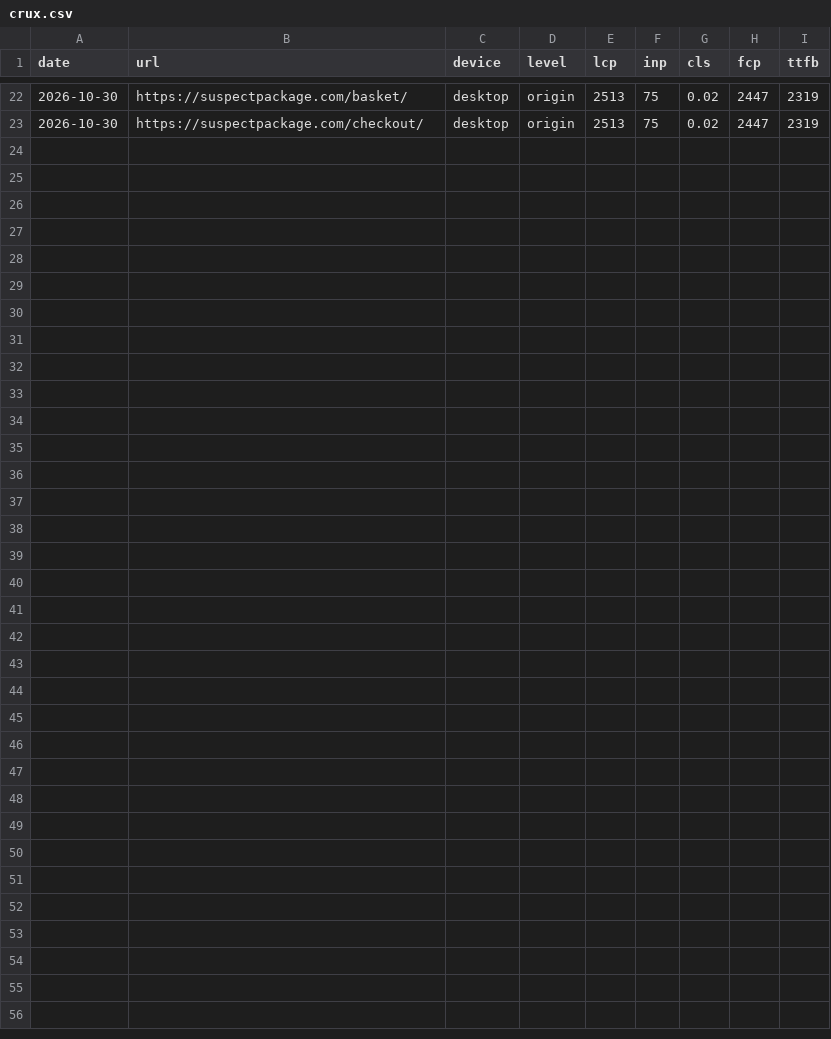
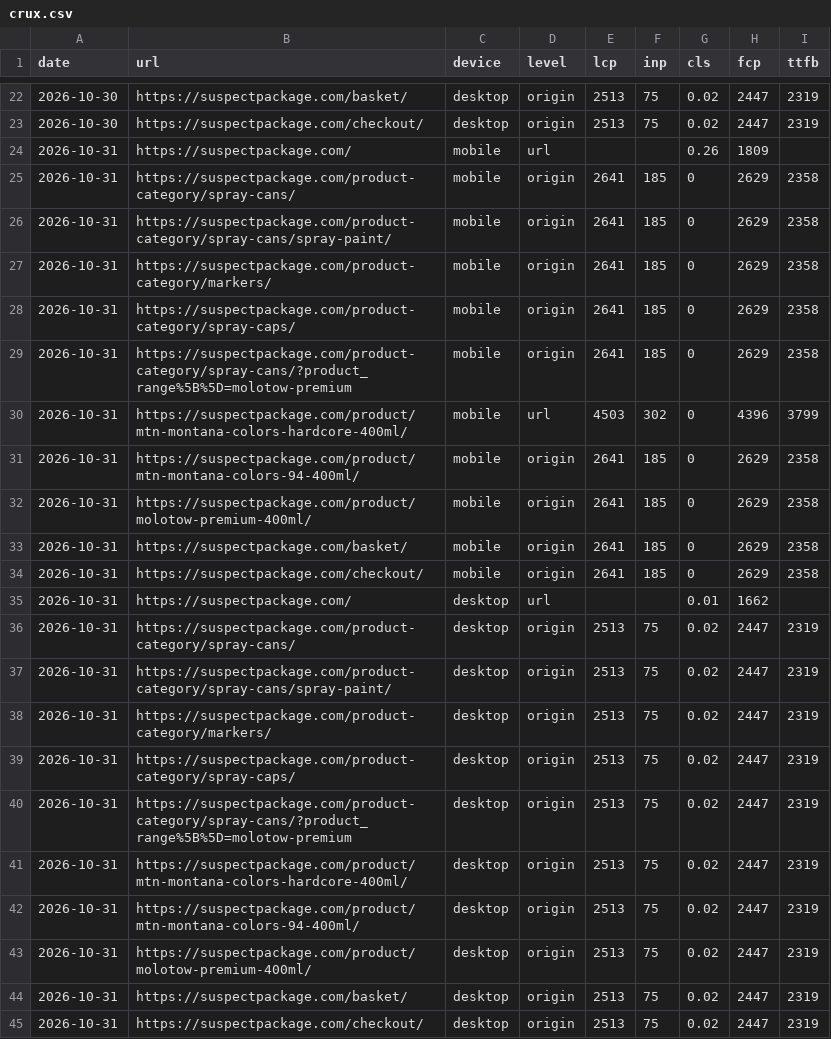
Before and after one commit to Danny-Whitehead/suspectpackage-perf-monitor, a CSV file: docs/data/crux.csv, drawn as a sheet; only a part is shown, gaps mark what is left out; the diff names each change by its address in the sheet, - before the commit and + after, or states it on an @@ line.

```diff
--- a/docs/data/crux.csv
+++ b/docs/data/crux.csv
+row 24: 2026-10-31 | https://suspectpackage.com/ | mobile | url |  |  | 0.26 | 1809
+row 25: 2026-10-31 | https://suspectpackage.com/product-category/spray-cans/ | mobile | origin | 2641 | 185 | 0 | 2629 | 2358
+row 26: 2026-10-31 | https://suspectpackage.com/product-category/spray-cans/spray-paint/ | mobile | origin | 2641 | 185 | 0 | 2629 | 2358
+row 27: 2026-10-31 | https://suspectpackage.com/product-category/markers/ | mobile | origin | 2641 | 185 | 0 | 2629 | 2358
+row 28: 2026-10-31 | https://suspectpackage.com/product-category/spray-caps/ | mobile | origin | 2641 | 185 | 0 | 2629 | 2358
+row 29: 2026-10-31 | https://suspectpackage.com/product-category/spray-cans/?product_range%5B%5D=molotow-premium | mobile | origin | 2641 | 185 | 0 | 2629 | 2358
+row 30: 2026-10-31 | https://suspectpackage.com/product/mtn-montana-colors-hardcore-400ml/ | mobile | url | 4503 | 302 | 0 | 4396 | 3799
+row 31: 2026-10-31 | https://suspectpackage.com/product/mtn-montana-colors-94-400ml/ | mobile | origin | 2641 | 185 | 0 | 2629 | 2358
+row 32: 2026-10-31 | https://suspectpackage.com/product/molotow-premium-400ml/ | mobile | origin | 2641 | 185 | 0 | 2629 | 2358
+row 33: 2026-10-31 | https://suspectpackage.com/basket/ | mobile | origin | 2641 | 185 | 0 | 2629 | 2358
+row 34: 2026-10-31 | https://suspectpackage.com/checkout/ | mobile | origin | 2641 | 185 | 0 | 2629 | 2358
+row 35: 2026-10-31 | https://suspectpackage.com/ | desktop | url |  |  | 0.01 | 1662
+row 36: 2026-10-31 | https://suspectpackage.com/product-category/spray-cans/ | desktop | origin | 2513 | 75 | 0.02 | 2447 | 2319
+row 37: 2026-10-31 | https://suspectpackage.com/product-category/spray-cans/spray-paint/ | desktop | origin | 2513 | 75 | 0.02 | 2447 | 2319
+row 38: 2026-10-31 | https://suspectpackage.com/product-category/markers/ | desktop | origin | 2513 | 75 | 0.02 | 2447 | 2319
+row 39: 2026-10-31 | https://suspectpackage.com/product-category/spray-caps/ | desktop | origin | 2513 | 75 | 0.02 | 2447 | 2319
+row 40: 2026-10-31 | https://suspectpackage.com/product-category/spray-cans/?product_range%5B%5D=molotow-premium | desktop | origin | 2513 | 75 | 0.02 | 2447 | 2319
+row 41: 2026-10-31 | https://suspectpackage.com/product/mtn-montana-colors-hardcore-400ml/ | desktop | origin | 2513 | 75 | 0.02 | 2447 | 2319
+row 42: 2026-10-31 | https://suspectpackage.com/product/mtn-montana-colors-94-400ml/ | desktop | origin | 2513 | 75 | 0.02 | 2447 | 2319
+row 43: 2026-10-31 | https://suspectpackage.com/product/molotow-premium-400ml/ | desktop | origin | 2513 | 75 | 0.02 | 2447 | 2319
+row 44: 2026-10-31 | https://suspectpackage.com/basket/ | desktop | origin | 2513 | 75 | 0.02 | 2447 | 2319
+row 45: 2026-10-31 | https://suspectpackage.com/checkout/ | desktop | origin | 2513 | 75 | 0.02 | 2447 | 2319
```
Also changed, not shown: docs/data/lighthouse.csv.
